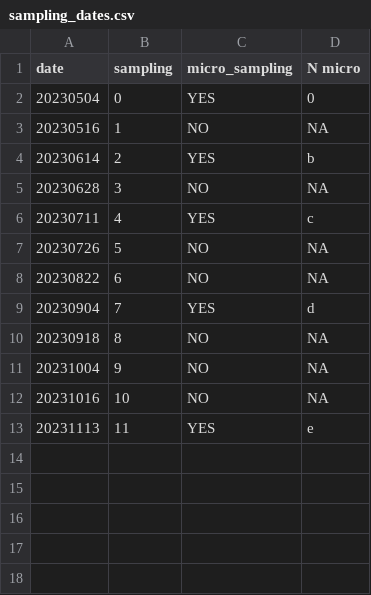
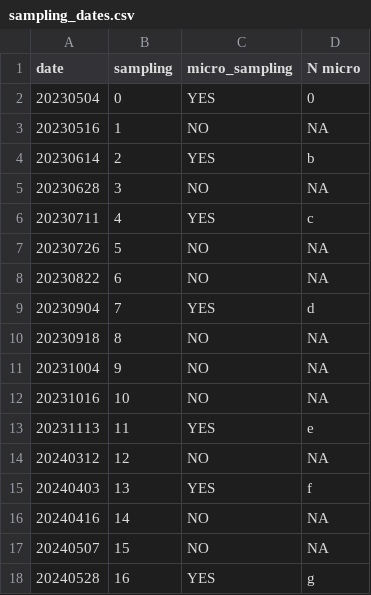
Before and after one commit to Jporrasgomez/arkaute_, a CSV file: Data/sampling_dates.csv, drawn as a sheet; the diff names each change by its address in the sheet, - before the commit and + after, or states it on an @@ line.

```diff
--- a/Data/sampling_dates.csv
+++ b/Data/sampling_dates.csv
+row 14: 20240312 | 12 | NO | NA
+row 15: 20240403 | 13 | YES | f
+row 16: 20240416 | 14 | NO | NA
+row 17: 20240507 | 15 | NO | NA
+row 18: 20240528 | 16 | YES | g
```
Also changed, not shown: Data/radcoeff_df.csv, Data/species_code.csv, 15 other files.
